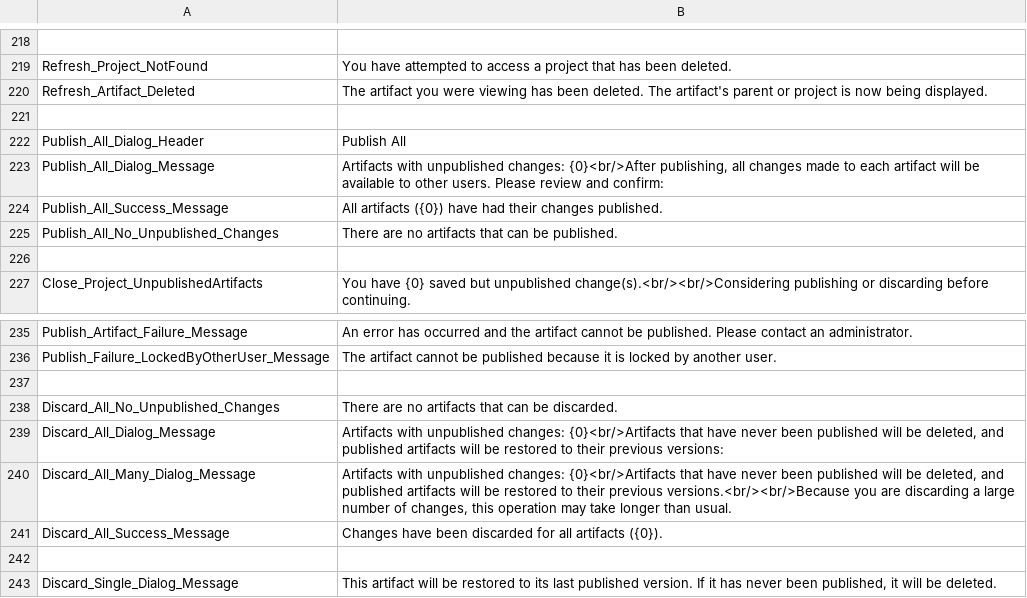
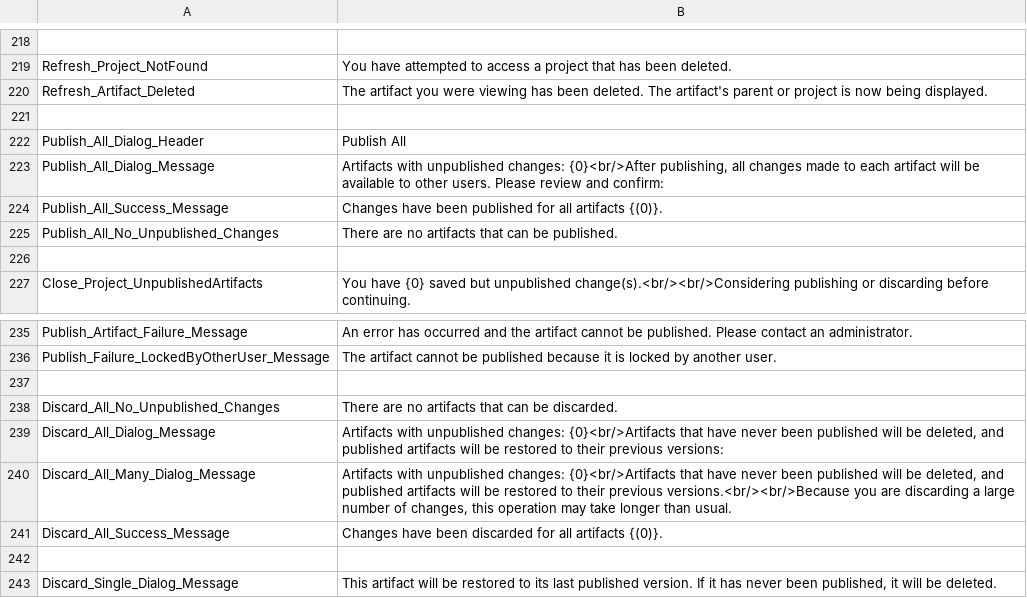
Before and after one commit to ogolikhin/blueprint, a CSV file: svc/db/AdminStorage/Data/ApplicationLabels_en-US.csv, drawn as a sheet; only a part is shown, gaps mark what is left out.

```diff
--- a/svc/db/AdminStorage/Data/ApplicationLabels_en-US.csv
+++ b/svc/db/AdminStorage/Data/ApplicationLabels_en-US.csv
@@ -223,3 +223,3 @@ Publish_All_Dialog_Header,"Publish All"
 Publish_All_Dialog_Message,"Artifacts with unpublished changes: {0}<br/>After publishing, all changes made to each artifact will be available to other users. Please review and confirm:"
-Publish_All_Success_Message,"All artifacts ({0}) have had their changes published."
+Publish_All_Success_Message,"Changes have been published for all artifacts {(0)}."
 Publish_All_No_Unpublished_Changes,"There are no artifacts that can be published."
@@ -240,3 +240,3 @@ Discard_All_Dialog_Message,"Artifacts with unpublished changes: {0}<br/>Artifact
 Discard_All_Many_Dialog_Message,"Artifacts with unpublished changes: {0}<br/>Artifacts that have never been published will be deleted, and published artifacts will be restored to their previous versions.<br/><br/>Because you are discarding a large number of changes, this operation may take longer than usual."
-Discard_All_Success_Message,"Changes have been discarded for all artifacts ({0})."
+Discard_All_Success_Message,"Changes have been discarded for all artifacts {(0)}."
 
```
Also changed, not shown: 3 other files.
